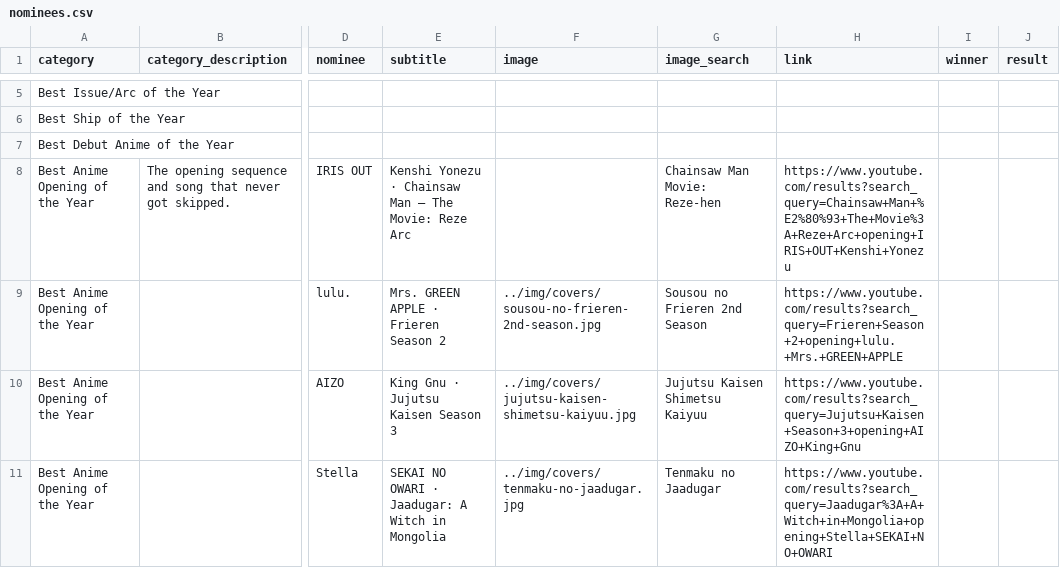
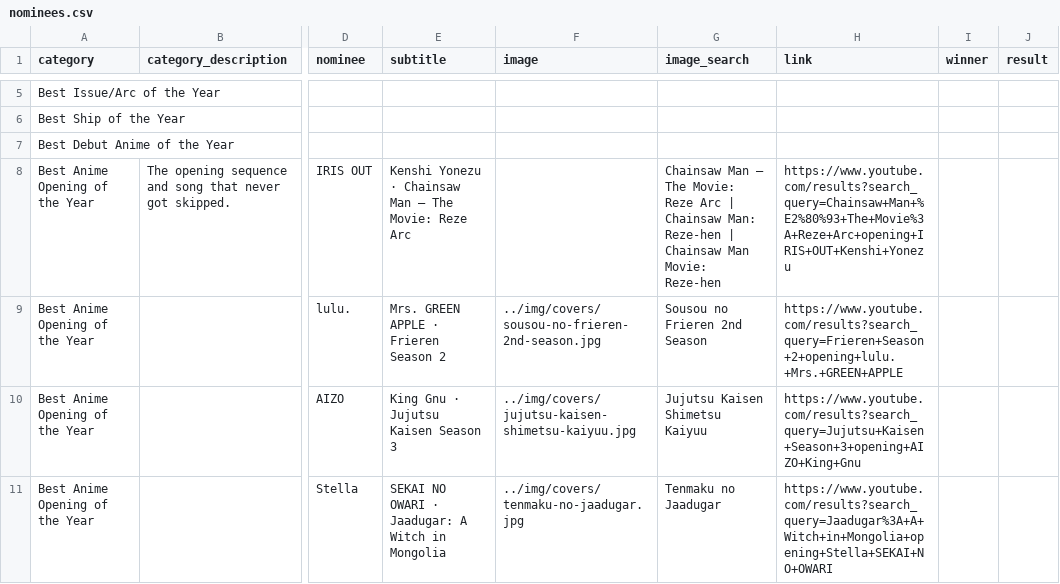
Before and after one commit to benburnsred/anivote, a CSV file: awards/2026/data/nominees.csv, drawn as a sheet; only a part is shown, gaps mark what is left out; the diff names each change by its address in the sheet, - before the commit and + after, or states it on an @@ line.

```diff
--- a/awards/2026/data/nominees.csv
+++ b/awards/2026/data/nominees.csv
-G8 (image_search): Chainsaw Man Movie: Reze-hen
+G8 (image_search): Chainsaw Man – The Movie: Reze Arc | Chainsaw Man: Reze-hen | Chainsaw Man Movie: Reze-hen
```
Also changed, not shown: awards/2025/data/nominees.csv, 5 other files.
